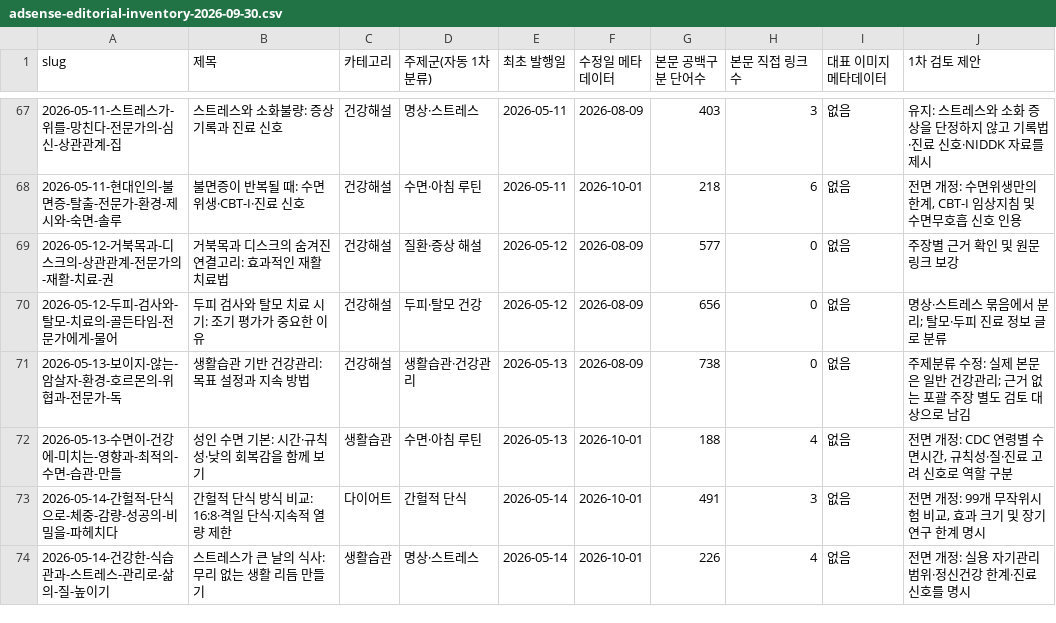
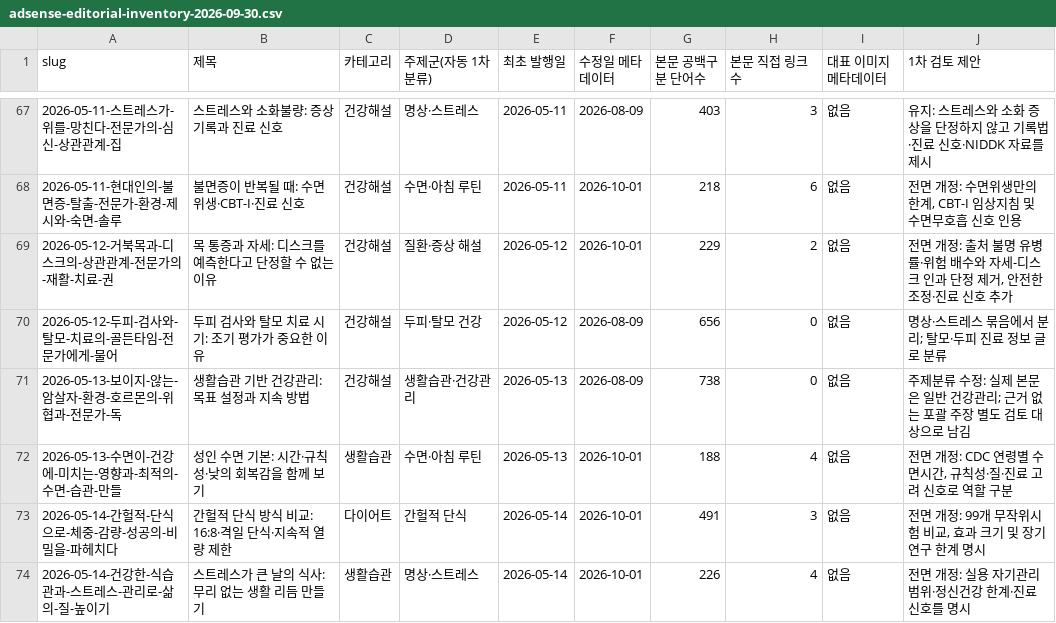
Before and after one commit to yoonezra-star/wellbeinghealth, a CSV file: reports/adsense-editorial-inventory-2026-09-30.csv, drawn as a sheet; only a part is shown, gaps mark what is left out; the diff covers the shown part only.

```diff
--- a/reports/adsense-editorial-inventory-2026-09-30.csv
+++ b/reports/adsense-editorial-inventory-2026-09-30.csv
@@ -68,3 +68,3 @@
 "2026-05-11-현대인의-불면증-탈출-전문가-환경-제시와-숙면-솔루","불면증이 반복될 때: 수면 위생·CBT-I·진료 신호","건강해설","수면·아침 루틴","2026-05-11","2026-10-01","218","6","없음","전면 개정: 수면위생만의 한계, CBT-I 임상지침 및 수면무호흡 신호 인용"
-"2026-05-12-거북목과-디스크의-상관관계-전문가의-재활-치료-권","거북목과 디스크의 숨겨진 연결고리: 효과적인 재활 치료법","건강해설","질환·증상 해설","2026-05-12","2026-08-09","577","0","없음","주장별 근거 확인 및 원문 링크 보강"
+"2026-05-12-거북목과-디스크의-상관관계-전문가의-재활-치료-권","목 통증과 자세: 디스크를 예측한다고 단정할 수 없는 이유","건강해설","질환·증상 해설","2026-05-12","2026-10-01","229","2","없음","전면 개정: 출처 불명 유병률·위험 배수와 자세-디스크 인과 단정 제거, 안전한 조정·진료 신호 추가"
 "2026-05-12-두피-검사와-탈모-치료의-골든타임-전문가에게-물어","두피 검사와 탈모 치료 시기: 조기 평가가 중요한 이유","건강해설","두피·탈모 건강","2026-05-12","2026-08-09","656","0","없음","명상·스트레스 묶음에서 분리; 탈모·두피 진료 정보 글로 분류"
```
Also changed, not shown: 34 edited cells elsewhere in this file, 7 other files.
